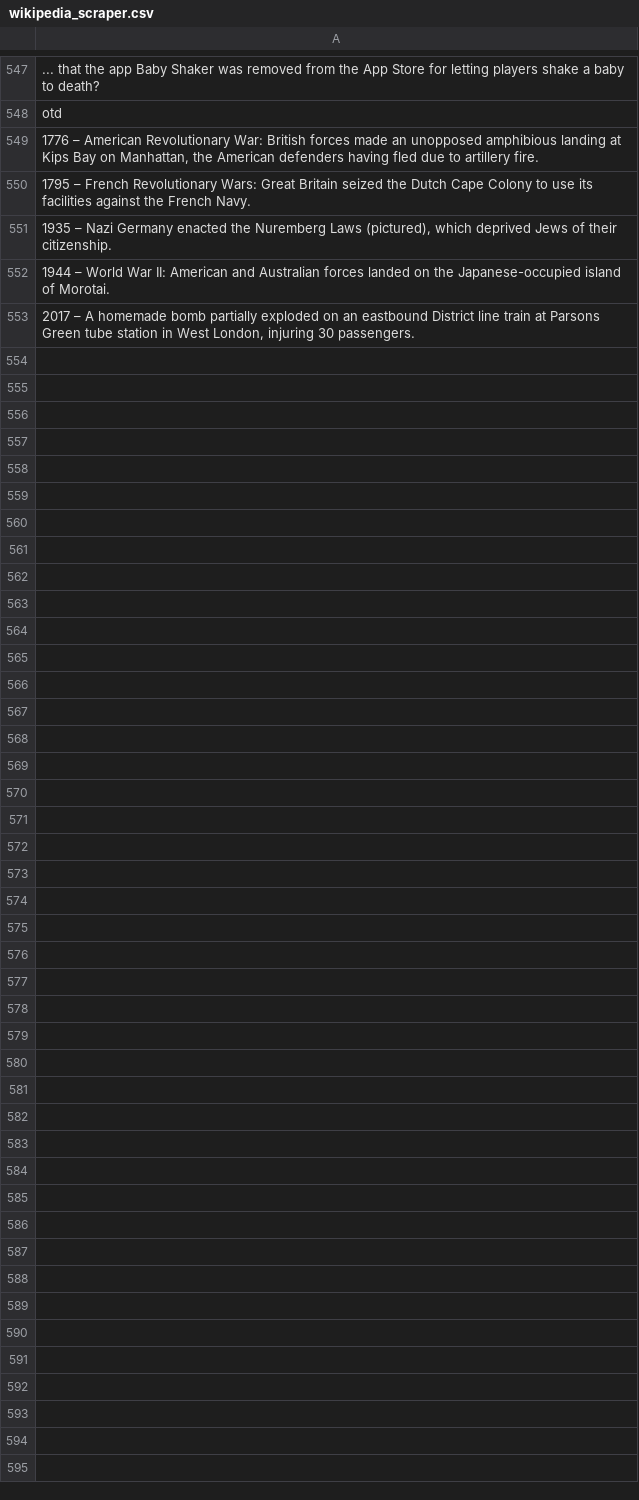
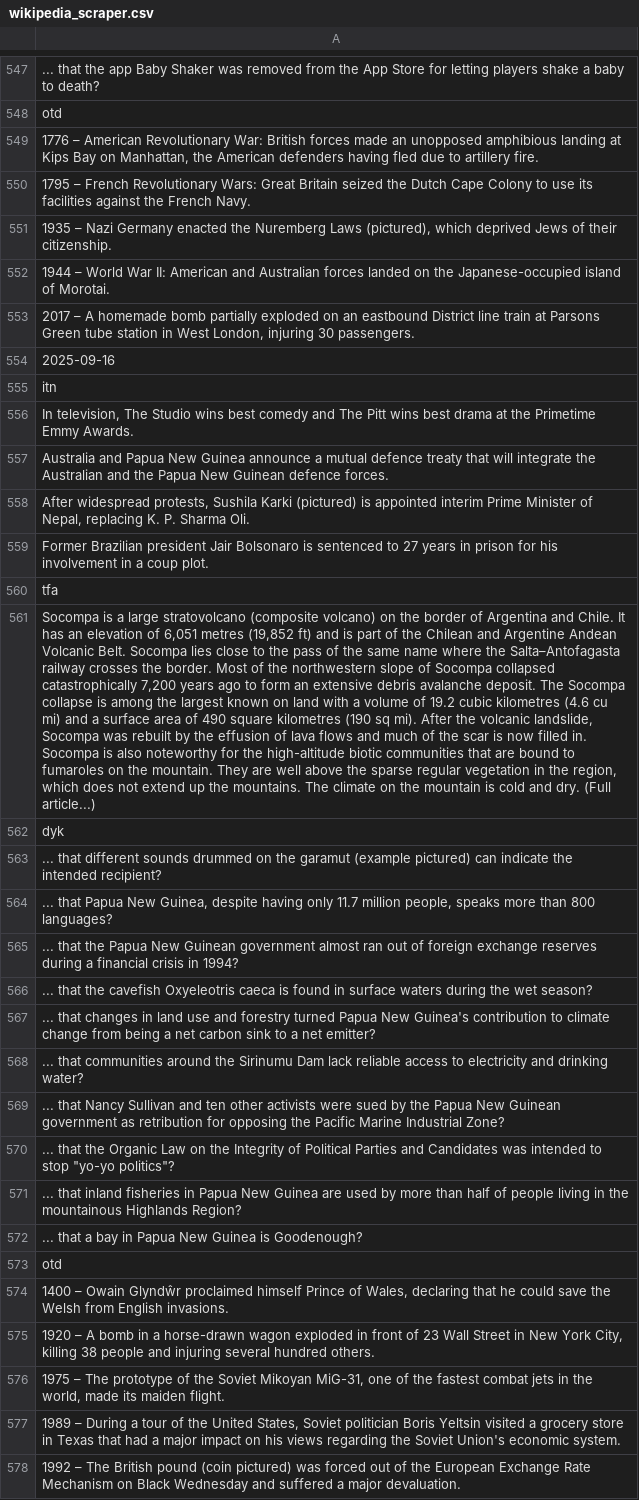
Before and after one commit to TobyP3/WebScraper, a CSV file: data/wikipedia_scraper.csv, drawn as a sheet; only a part is shown, gaps mark what is left out; the diff names each change by its address in the sheet, - before the commit and + after, or states it on an @@ line.

```diff
--- a/data/wikipedia_scraper.csv
+++ b/data/wikipedia_scraper.csv
+row 554: 2025-09-16
+row 555: itn
+row 556: In television, The Studio wins best comedy and The Pitt wins best drama at the Primetime Emmy Awards.
+row 557: Australia and Papua New Guinea announce a mutual defence treaty that will integrate the Australian and the Papua New Guinean defence forces.
+row 558: After widespread protests, Sushila Karki (pictured) is appointed interim Prime Minister of Nepal, replacing K. P. Sharma Oli.
+row 559: Former Brazilian president Jair Bolsonaro is sentenced to 27 years in prison for his involvement in a coup plot.
+row 560: tfa
+row 561: Socompa is a large stratovolcano (composite volcano) on the border of Argentina and Chile. It has an elevation of 6,051 metres (19,852 ft) and is part of the Chilean and Argentine Andean Volcanic Belt. Socompa lies close to the pass of the same name where the Salta–Antofagasta railway crosses the border. Most of the northwestern slope of Socompa collapsed catastrophically 7,200 years ago to form an extensive debris avalanche deposit. The Socompa collapse is among the largest known on land with a volume of 19.2 cubic kilometres (4.6 cu mi) and a surface area of 490 square kilometres (190 sq mi). After the volcanic landslide, Socompa was rebuilt by the effusion of lava flows and much of the scar is now filled in. Socompa is also noteworthy for the high-altitude biotic communities that are bound to fumaroles on the mountain. They are well above the sparse regular vegetation in the region, which does not extend up the mountains. The climate on the mountain is cold and dry. (Full article...)
+row 562: dyk
+row 563: ... that different sounds drummed on the garamut (example pictured) can indicate the intended recipient?
+row 564: ... that Papua New Guinea, despite having only 11.7 million people, speaks more than 800 languages?
+row 565: ... that the Papua New Guinean government almost ran out of foreign exchange reserves during a financial crisis in 1994?
+row 566: ... that the cavefish Oxyeleotris caeca is found in surface waters during the wet season?
+row 567: ... that changes in land use and forestry turned Papua New Guinea's contribution to climate change from being a net carbon sink to a net emitter?
+row 568: ... that communities around the Sirinumu Dam lack reliable access to electricity and drinking water?
+row 569: ... that Nancy Sullivan and ten other activists were sued by the Papua New Guinean government as retribution for opposing the Pacific Marine Industrial Zone?
+row 570: ... that the Organic Law on the Integrity of Political Parties and Candidates was intended to stop "yo-yo politics"?
+row 571: ... that inland fisheries in Papua New Guinea are used by more than half of people living in the mountainous Highlands Region?
+row 572: ... that a bay in Papua New Guinea is Goodenough?
+row 573: otd
+row 574: 1400 – Owain Glyndŵr proclaimed himself Prince of Wales, declaring that he could save the Welsh from English invasions.
+row 575: 1920 – A bomb in a horse-drawn wagon exploded in front of 23 Wall Street in New York City, killing 38 people and injuring several hundred others.
+row 576: 1975 – The prototype of the Soviet Mikoyan MiG-31, one of the fastest combat jets in the world, made its maiden flight.
+row 577: 1989 – During a tour of the United States, Soviet politician Boris Yeltsin visited a grocery store in Texas that had a major impact on his views regarding the Soviet Union's economic system.
+row 578: 1992 – The British pound (coin pictured) was forced out of the European Exchange Rate Mechanism on Black Wednesday and suffered a major devaluation.
```
